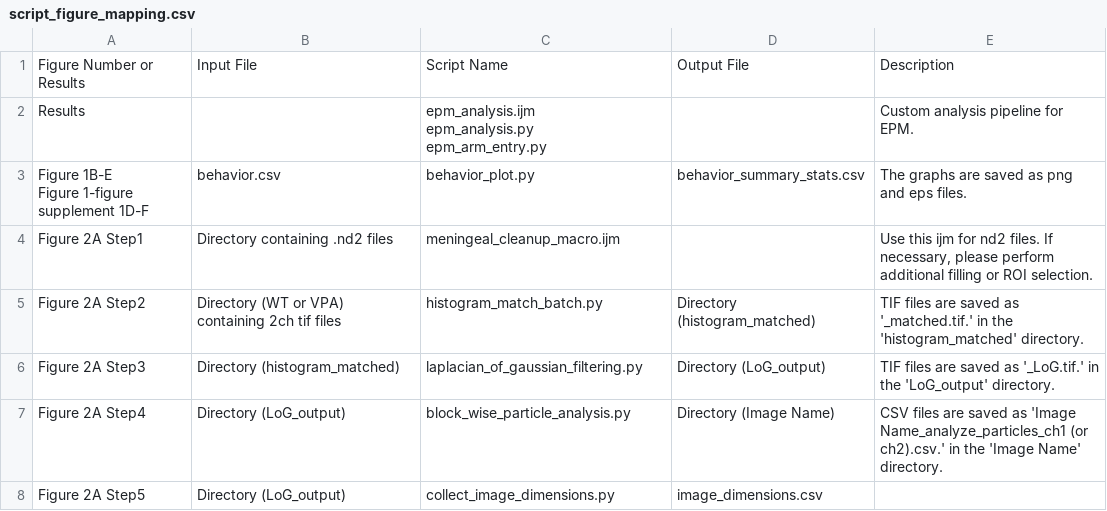
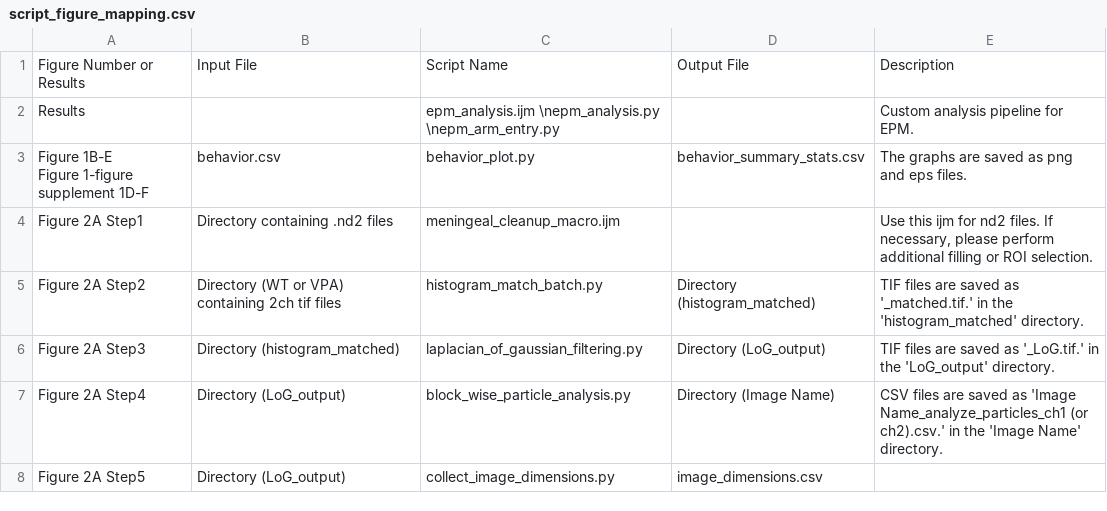
Before and after one commit to sotaro-ichinose/Integrated-Profiling-of-Synaptic-Organization-and-Behavioral-Phenotypes, a CSV file: script_figure_mapping.csv, drawn as a sheet; only a part is shown.

Commit message:
Update script_figure_mapping.csv

```diff
--- a/script_figure_mapping.csv
+++ b/script_figure_mapping.csv
@@ -1,5 +1,3 @@
 Figure Number or Results,Input File,Script Name,Output File,Description
-Results,,"epm_analysis.ijm
-epm_analysis.py
-epm_arm_entry.py",,Custom analysis pipeline for EPM.
+Results,,"epm_analysis.ijm \nepm_analysis.py \nepm_arm_entry.py",,Custom analysis pipeline for EPM.
 "Figure 1B-E
```
